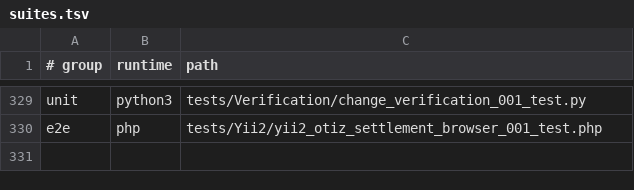
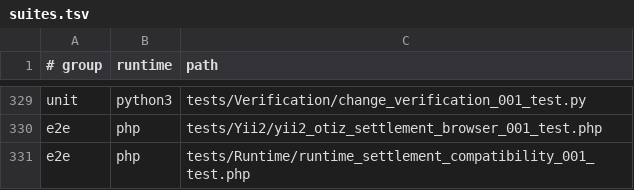
Before and after one commit to Antropophag/fmonitor-2, a TSV file: tools/verification/suites.tsv, drawn as a sheet; only a part is shown, gaps mark what is left out.

Commit message:
Exercise locked runtime dependencies and retained settlement HTTP

```diff
--- a/tools/verification/suites.tsv
+++ b/tools/verification/suites.tsv
@@ -330 +330,2 @@ unit	python3	tests/Verification/change_verification_001_test.py
 e2e	php	tests/Yii2/yii2_otiz_settlement_browser_001_test.php
+e2e	php	tests/Runtime/runtime_settlement_compatibility_001_test.php
```
Also changed, not shown: 4 other files.
